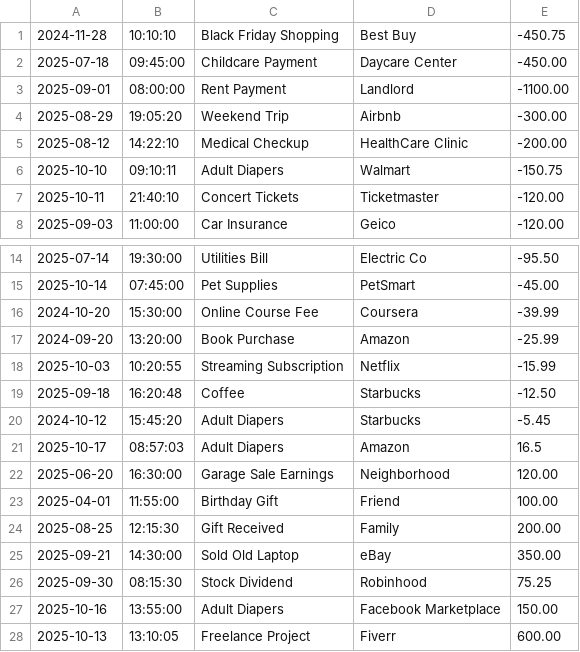
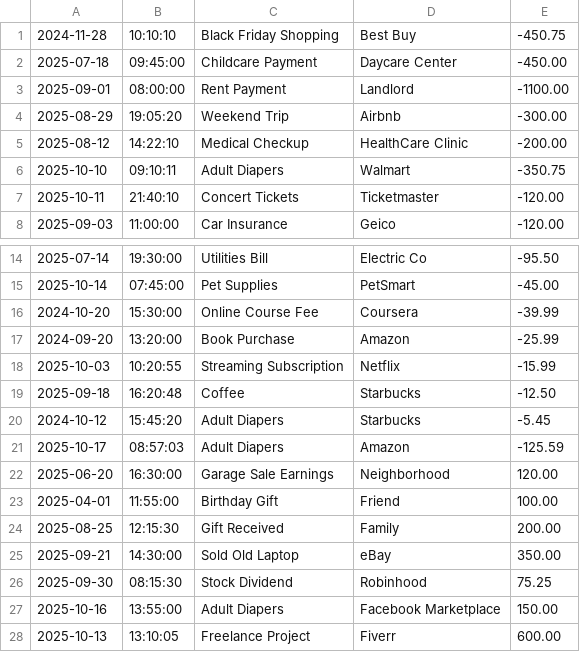
Before and after one commit to Klaytonh10/capstone-1, a CSV file: src/main/resources/transactions.csv, drawn as a sheet; only a part is shown, gaps mark what is left out.

```diff
--- a/src/main/resources/transactions.csv
+++ b/src/main/resources/transactions.csv
@@ -5,3 +5,3 @@
 2025-08-12|14:22:10|Medical Checkup|HealthCare Clinic|-200.00
-2025-10-10|09:10:11|Adult Diapers|Walmart|-150.75
+2025-10-10|09:10:11|Adult Diapers|Walmart|-350.75
 2025-10-11|21:40:10|Concert Tickets|Ticketmaster|-120.00
@@ -20,3 +20,3 @@
 2024-10-12|15:45:20|Adult Diapers|Starbucks|-5.45
-2025-10-17|08:57:03|Adult Diapers|Amazon|16.5
+2025-10-17|08:57:03|Adult Diapers|Amazon|-125.59
 2025-06-20|16:30:00|Garage Sale Earnings|Neighborhood|120.00
```
Also changed, not shown: 1 other file.
